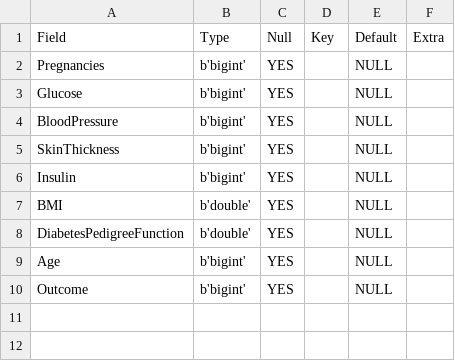
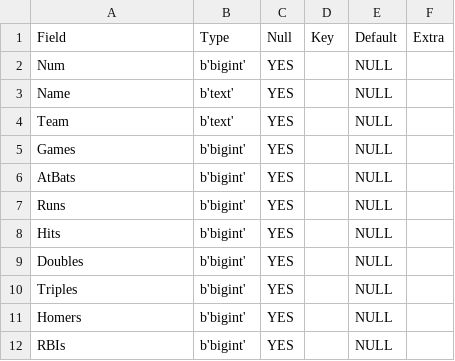
Before and after one commit to gupta-aayushkr/SQL-Queries, a CSV file: Practice/Results.csv, drawn as a sheet.

```diff
--- a/Practice/Results.csv
+++ b/Practice/Results.csv
@@ -1,10 +1,12 @@
 Field,Type,Null,Key,Default,Extra
-Pregnancies,b'bigint',YES,,NULL,
-Glucose,b'bigint',YES,,NULL,
-BloodPressure,b'bigint',YES,,NULL,
-SkinThickness,b'bigint',YES,,NULL,
-Insulin,b'bigint',YES,,NULL,
-BMI,b'double',YES,,NULL,
-DiabetesPedigreeFunction,b'double',YES,,NULL,
-Age,b'bigint',YES,,NULL,
-Outcome,b'bigint',YES,,NULL,
+Num,b'bigint',YES,,NULL,
+Name,b'text',YES,,NULL,
+Team,b'text',YES,,NULL,
+Games,b'bigint',YES,,NULL,
+AtBats,b'bigint',YES,,NULL,
+Runs,b'bigint',YES,,NULL,
+Hits,b'bigint',YES,,NULL,
+Doubles,b'bigint',YES,,NULL,
+Triples,b'bigint',YES,,NULL,
+Homers,b'bigint',YES,,NULL,
+RBIs,b'bigint',YES,,NULL,
```
Also changed, not shown: 1 other file.
